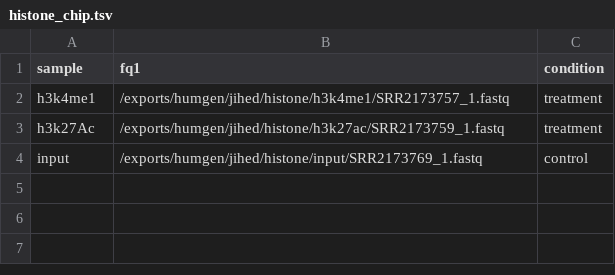
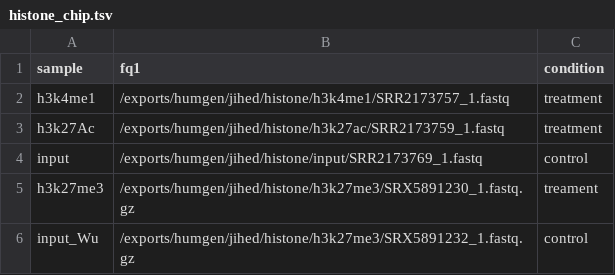
Before and after one commit to JihedC/planets, a TSV file: histone_chip.tsv, drawn as a sheet; the diff names each change by its address in the sheet, - before the commit and + after, or states it on an @@ line.

Commit message:
Update histone_chip.tsv

```diff
--- a/histone_chip.tsv
+++ b/histone_chip.tsv
+row 5: h3k27me3 | /exports/humgen/jihed/histone/h3k27me3/SRX5891230_1.fastq.gz | treament
+row 6: input_Wu | /exports/humgen/jihed/histone/h3k27me3/SRX5891232_1.fastq.gz | control
```
